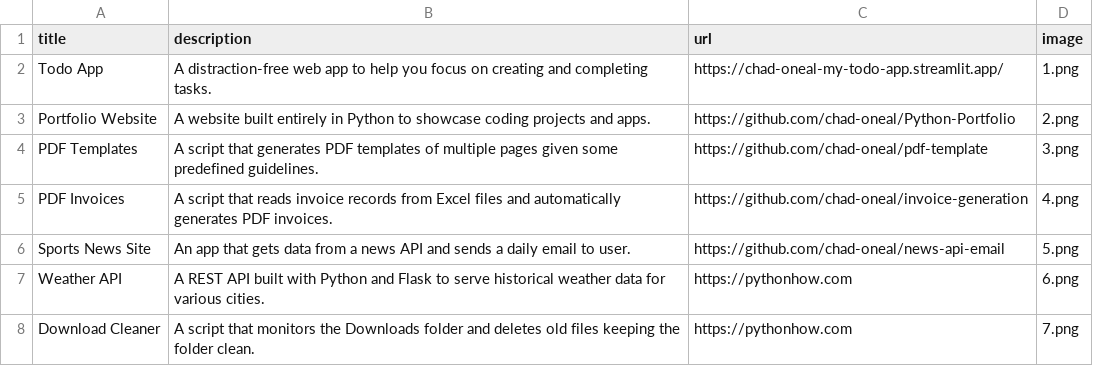
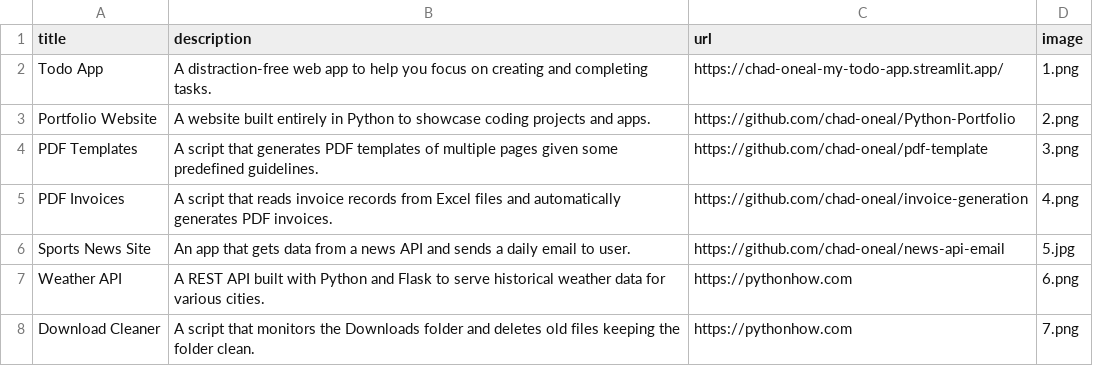
Before and after one commit to chad-oneal/Python-Portfolio, a CSV file: data.csv, drawn as a sheet; only a part is shown.

```diff
--- a/data.csv
+++ b/data.csv
@@ -5,3 +5,3 @@ PDF Templates;A script that generates PDF templates of multiple pages given some
 PDF Invoices;A script that reads invoice records from Excel files and automatically generates PDF invoices.;https://github.com/chad-oneal/invoice-generation;4.png
-Sports News Site;An app that gets data from a news API and sends a daily email to user.;https://github.com/chad-oneal/news-api-email;5.png
+Sports News Site;An app that gets data from a news API and sends a daily email to user.;https://github.com/chad-oneal/news-api-email;5.jpg
 Weather API;A REST API built with Python and Flask to serve historical weather data for various cities.;https://pythonhow.com;6.png
```
Also changed, not shown: 4 other files.
